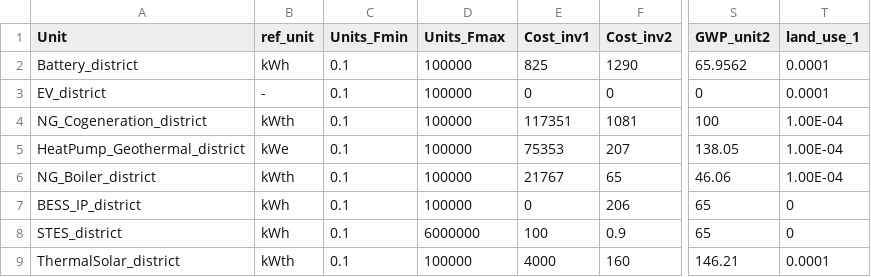
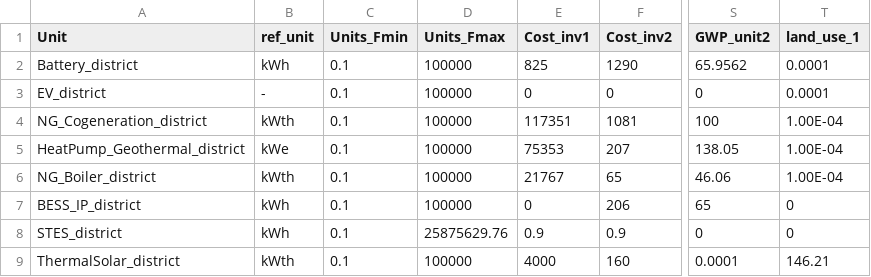
Before and after one commit to sai-ravi-epfl/REHO, a CSV file: reho/data/infrastructure/district_units.csv, drawn as a sheet; only a part is shown, gaps mark what is left out; the diff names each change by its address in the sheet, - before the commit and + after, or states it on an @@ line.

```diff
--- a/reho/data/infrastructure/district_units.csv
+++ b/reho/data/infrastructure/district_units.csv
-D8 (Units_Fmax): 6000000
+D8 (Units_Fmax): 25875629.76
-E8 (Cost_inv1): 100
+E8 (Cost_inv1): 0.9
-S8 (GWP_unit2): 65
+S8 (GWP_unit2): 0
-S9 (GWP_unit2): 146.21
+S9 (GWP_unit2): 0.0001
-T9 (land_use_1): 0.0001
+T9 (land_use_1): 146.21
```
Also changed, not shown: 12 other files.
